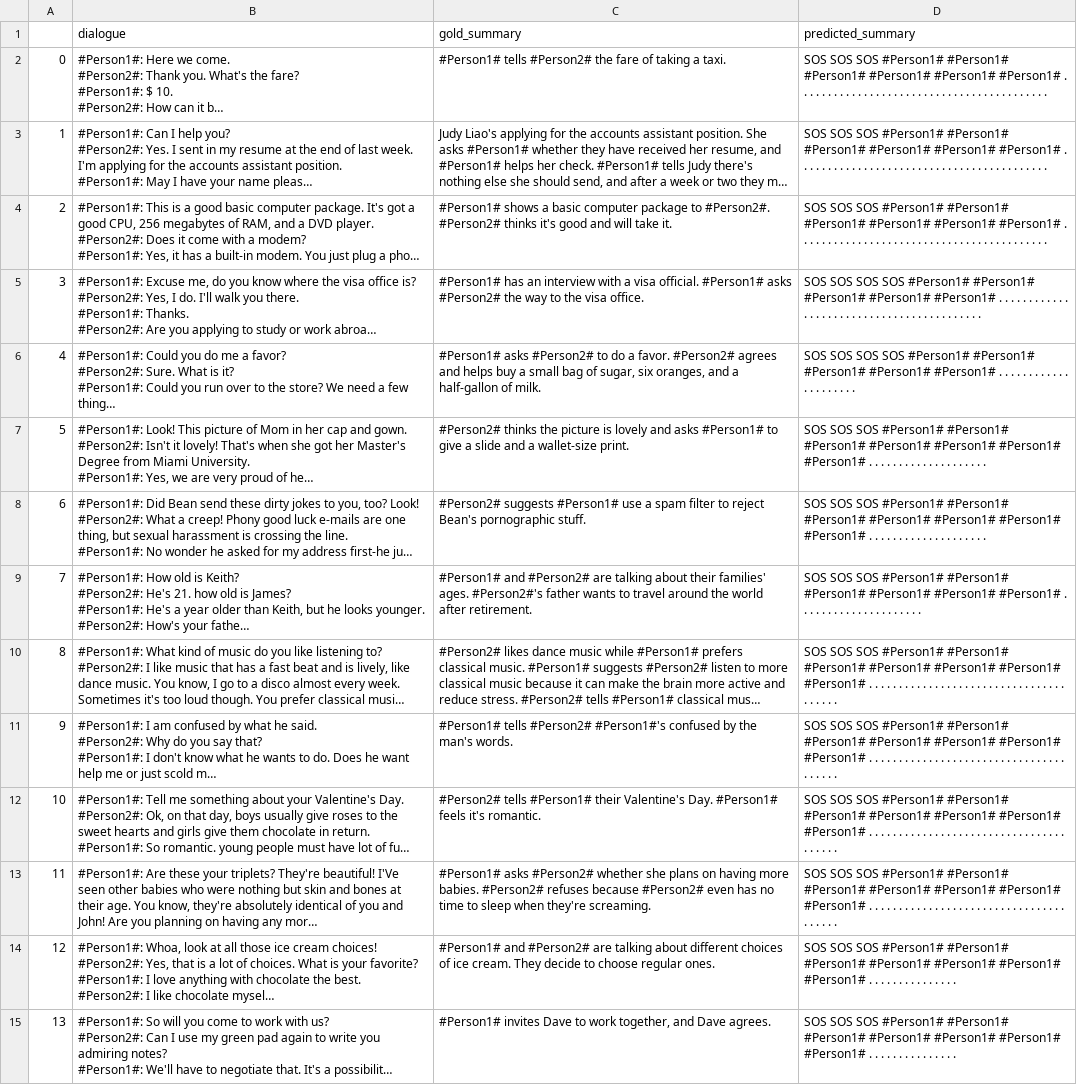
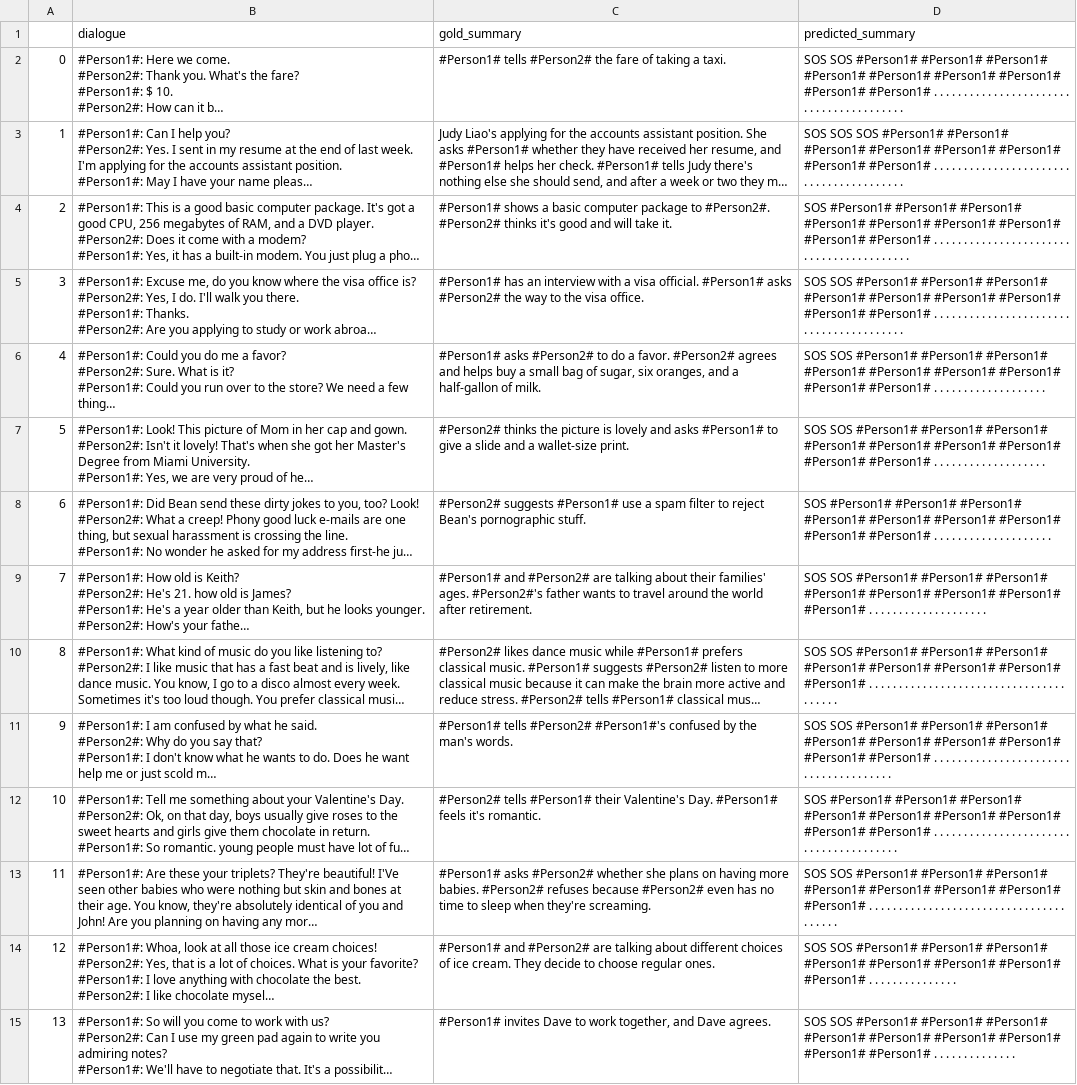
Before and after one commit to aajrami/dialogsum-cdt-challenge, a CSV file: experiments/prelim/4_epochs.csv, drawn as a sheet; only a part is shown; long unchanged cells end in …; the diff covers the shown part only; the diff names each change by its address in the sheet, - before the commit and + after, or states it on an @@ line.

```diff
--- a/experiments/prelim/4_epochs.csv
+++ b/experiments/prelim/4_epochs.csv
-D2 (predicted_summary): SOS SOS SOS #Person1# #Person1# #Person1# #Person1# #Person1# #Person1# . . . .…
+D2 (predicted_summary): SOS SOS #Person1# #Person1# #Person1# #Person1# #Person1# #Person1# #Person1# #Person1# #Person1# . .…
-D3 (predicted_summary): …#Person1# #Person1# . . . .…
+D3 (predicted_summary): …#Person1# #Person1# #Person1# #Person1# . .…
-D4 (predicted_summary): SOS SOS SOS #Person1# #Person1# #Person1# #Person1# #Person1# #Person1# . . .…
+D4 (predicted_summary): SOS #Person1# #Person1# #Person1# #Person1# #Person1# #Person1# #Person1# #Person1# #Person1# . .…
-D5 (predicted_summary): SOS SOS SOS SOS #Person1# #Person1# #Person1# #Person1# #Person1# . . . .…
+D5 (predicted_summary): SOS SOS #Person1# #Person1# #Person1# #Person1# #Person1# #Person1# #Person1# #Person1# #Person1# . .…
-D6 (predicted_summary): SOS SOS SOS SOS #Person1# #Person1# #Person1# #Person1# #Person1# . . . .…
+D6 (predicted_summary): SOS SOS #Person1# #Person1# #Person1# #Person1# #Person1# #Person1# #Person1# #Person1# #Person1# . .…
-D7 (predicted_summary): SOS SOS SOS #Person1# #Person1# #Person1# #Person1# #Person1# #Person1# #Person1# . . .…
+D7 (predicted_summary): SOS SOS #Person1# #Person1# #Person1# #Person1# #Person1# #Person1# #Person1# #Person1# #Person1# . .…
-D8 (predicted_summary): SOS SOS SOS #Person1# #Person1#…
+D8 (predicted_summary): SOS #Person1# #Person1# #Person1# #Person1#…
-D9 (predicted_summary): SOS SOS SOS #Person1# #Person1# #Person1# #Person1# #Person1# #Person1# . . .…
+D9 (predicted_summary): SOS SOS #Person1# #Person1# #Person1# #Person1# #Person1# #Person1# #Person1# #Person1# . .…
-D10 (predicted_summary): SOS SOS SOS #Person1# #Person1#…
+D10 (predicted_summary): SOS SOS #Person1# #Person1# #Person1#…
-D11 (predicted_summary): SOS SOS SOS #Person1# #Person1# #Person1# #Person1# #Person1# #Person1# #Person1# . . .…
+D11 (predicted_summary): SOS SOS #Person1# #Person1# #Person1# #Person1# #Person1# #Person1# #Person1# #Person1# #Person1# . .…
-D12 (predicted_summary): SOS SOS SOS #Person1# #Person1#…
+D12 (predicted_summary): SOS #Person1# #Person1# #Person1# #Person1#…
-D13 (predicted_summary): SOS SOS SOS #Person1# #Person1#…
+D13 (predicted_summary): SOS SOS #Person1# #Person1# #Person1#…
-D14 (predicted_summary): SOS SOS SOS #Person1# #Person1#…
+D14 (predicted_summary): SOS SOS #Person1# #Person1# #Person1#…
-D15 (predicted_summary): SOS SOS SOS #Person1# #Person1# #Person1# #Person1# #Person1# #Person1# #Person1# . . .…
+D15 (predicted_summary): SOS SOS #Person1# #Person1# #Person1# #Person1# #Person1# #Person1# #Person1# #Person1# #Person1# . .…
```
Also changed, not shown: 86 edited cells elsewhere in this file, experiments/prelim/2_epochs.csv, experiments/prelim/5_epochs.csv, 5 other files.
